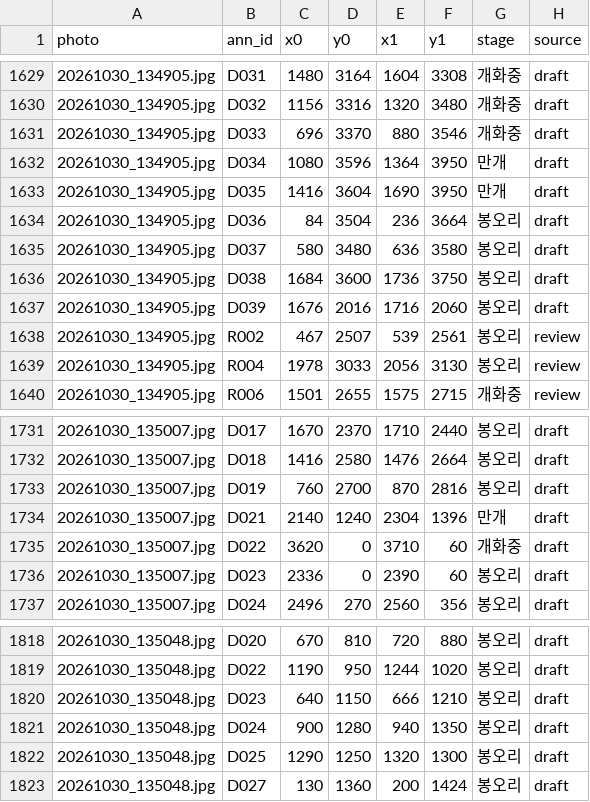
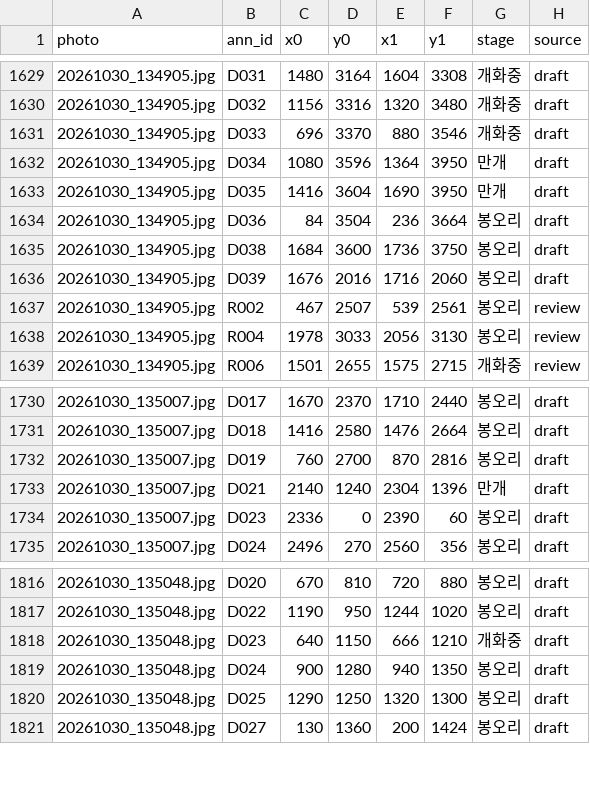
Before and after one commit to Lumiela/rose_detect, a CSV file: v1_box/labels/annotations.csv, drawn as a sheet; only a part is shown, gaps mark what is left out.

```diff
--- a/v1_box/labels/annotations.csv
+++ b/v1_box/labels/annotations.csv
@@ -1634,3 +1634,2 @@
 20261030_134905.jpg,D036,84,3504,236,3664,봉오리,draft
-20261030_134905.jpg,D037,580,3480,636,3580,봉오리,draft
 20261030_134905.jpg,D038,1684,3600,1736,3750,봉오리,draft
@@ -1734,3 +1733,2 @@
 20261030_135007.jpg,D021,2140,1240,2304,1396,만개,draft
-20261030_135007.jpg,D022,3620,0,3710,60,개화중,draft
 20261030_135007.jpg,D023,2336,0,2390,60,봉오리,draft
@@ -1819,3 +1817,3 @@
 20261030_135048.jpg,D022,1190,950,1244,1020,봉오리,draft
-20261030_135048.jpg,D023,640,1150,666,1210,봉오리,draft
+20261030_135048.jpg,D023,640,1150,666,1210,개화중,draft
 20261030_135048.jpg,D024,900,1280,940,1350,봉오리,draft
```
Also changed, not shown: v1_box/labels/ignore_regions.csv, 6 other files.
